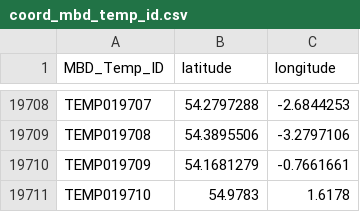
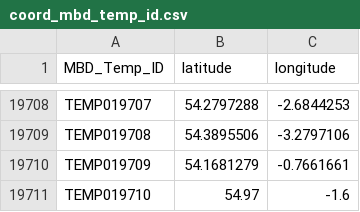
Before and after one commit to IDAS-Durham/MAY, a CSV file: world_specific_code/MedievalYaml/data/geography/coord_mbd_temp_id.csv, drawn as a sheet; only a part is shown, gaps mark what is left out.

```diff
--- a/world_specific_code/MedievalYaml/data/geography/coord_mbd_temp_id.csv
+++ b/world_specific_code/MedievalYaml/data/geography/coord_mbd_temp_id.csv
@@ -19710,2 +19710,2 @@ TEMP019708,54.3895506,-3.2797106
 TEMP019709,54.1681279,-0.7661661
-TEMP019710,54.9783,1.6178
+TEMP019710,54.97,-1.6
```
Also changed, not shown: 20 other files.
